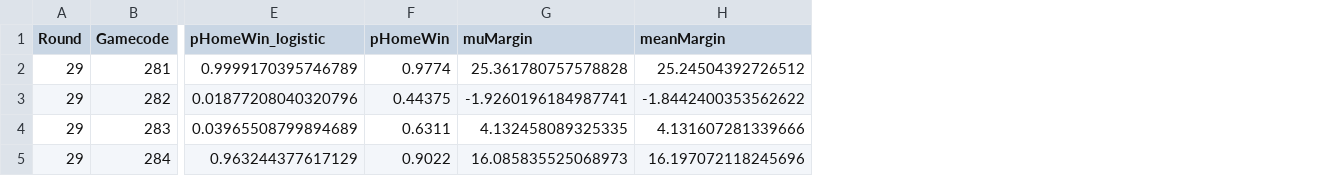
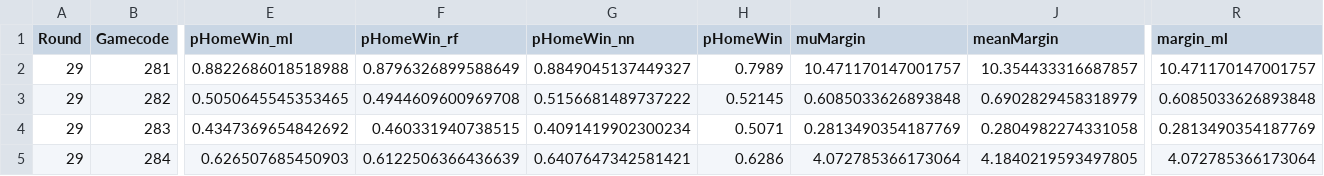
Before and after one commit to straf10/Euroleague_Prediction_Model, a CSV file: outputs/round_29_predictions.csv, drawn as a sheet; only a part is shown, gaps mark what is left out; removed rows and columns are numbered as before the commit, all else as after; the diff covers the shown part only; the diff names each change by its address in the sheet, - before the commit and + after, or states it on an @@ line.

```diff
--- a/outputs/round_29_predictions.csv
+++ b/outputs/round_29_predictions.csv
-column E (pHomeWin_logistic), rows 2-5: 0.9999170395746789 | 0.01877208040320796 | 0.03965508799894689 | 0.963244377617129
+column E (pHomeWin_ml), rows 2-5: 0.8822686018518988 | 0.5050645545353465 | 0.4347369654842692 | 0.626507685450903
+column F (pHomeWin_rf), rows 2-5: 0.8796326899588649 | 0.4944609600969708 | 0.460331940738515 | 0.6122506366436639
+column G (pHomeWin_nn), rows 2-5: 0.8849045137449327 | 0.5156681489737222 | 0.4091419902300234 | 0.6407647342581421
+column R (margin_ml), rows 2-5: 10.471170147001757 | 0.6085033626893848 | 0.2813490354187769 | 4.072785366173064
-H2 (pHomeWin): 0.9774
+H2 (pHomeWin): 0.7989
-I2 (muMargin): 25.361780757578828
+I2 (muMargin): 10.471170147001757
-J2 (meanMargin): 25.24504392726512
+J2 (meanMargin): 10.354433316687857
-H3 (pHomeWin): 0.44375
+H3 (pHomeWin): 0.52145
-I3 (muMargin): -1.9260196184987741
+I3 (muMargin): 0.6085033626893848
-J3 (meanMargin): -1.8442400353562622
+J3 (meanMargin): 0.6902829458318979
-H4 (pHomeWin): 0.6311
+H4 (pHomeWin): 0.5071
-I4 (muMargin): 4.132458089325335
+I4 (muMargin): 0.2813490354187769
-J4 (meanMargin): 4.131607281339666
+J4 (meanMargin): 0.2804982274331058
-H5 (pHomeWin): 0.9022
+H5 (pHomeWin): 0.6286
-I5 (muMargin): 16.085835525068973
+I5 (muMargin): 4.072785366173064
-J5 (meanMargin): 16.197072118245696
+J5 (meanMargin): 4.1840219593497805
```
Also changed, not shown: 48 edited cells elsewhere in this file, 32 other files.
